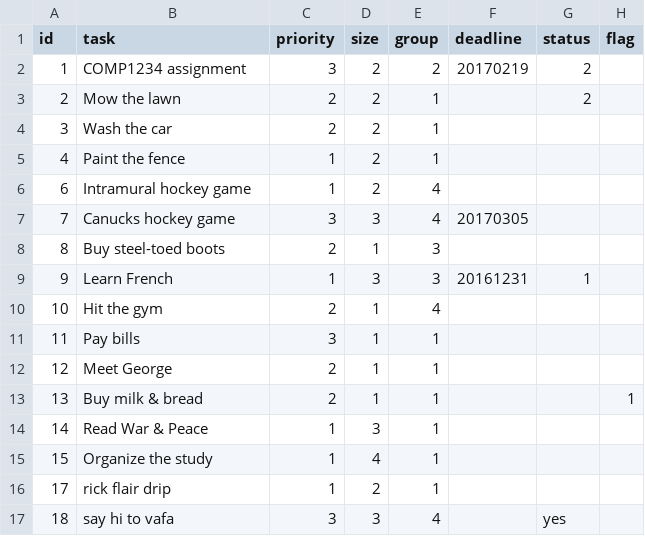
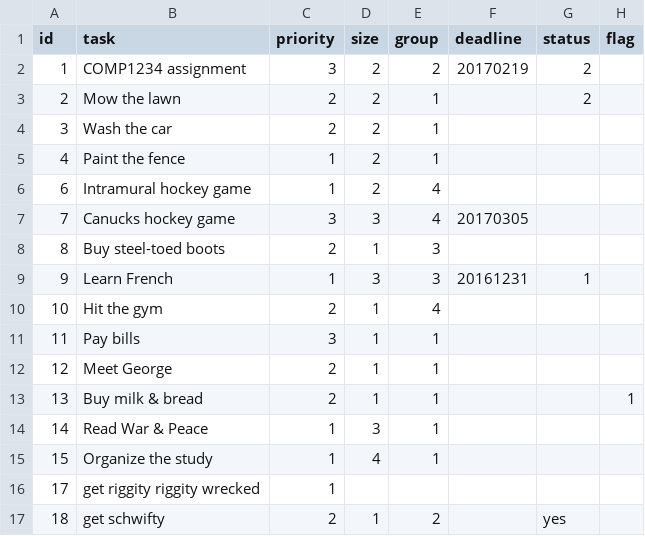
Before and after one commit to AnthonyVu/starter-todo4, a CSV file: data/tasks.csv, drawn as a sheet.

```diff
--- a/data/tasks.csv
+++ b/data/tasks.csv
@@ -15,3 +15,3 @@ id,task,priority,size,group,deadline,status,flag
 15,Organize the study,1,4,1,,,
-17,rick flair drip,1,2,1,,,
-18,say hi to vafa,3,3,4,,yes,
+17,get riggity riggity wrecked,1,,,,,
+18,get schwifty,2,1,2,,yes,
```
Also changed, not shown: 7 other files.
